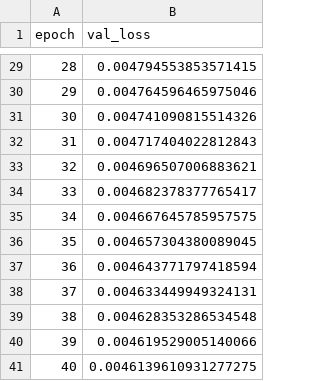
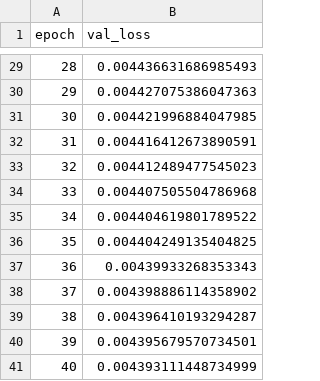
Before and after one commit to Navin-kumar0007/MHARS_Project, a CSV file: results/ae_training.csv, drawn as a sheet; only a part is shown, gaps mark what is left out; the diff covers the shown part only.

```diff
--- a/results/ae_training.csv
+++ b/results/ae_training.csv
@@ -29,13 +29,13 @@ epoch,val_loss
-28,0.004794553853571415
-29,0.004764596465975046
-30,0.004741090815514326
-31,0.004717404022812843
-32,0.004696507006883621
-33,0.004682378377765417
-34,0.004667645785957575
-35,0.004657304380089045
-36,0.004643771797418594
-37,0.004633449949324131
-38,0.004628353286534548
-39,0.004619529005140066
-40,0.0046139610931277275
+28,0.004436631686985493
+29,0.004427075386047363
+30,0.004421996884047985
+31,0.004416412673890591
+32,0.004412489477545023
+33,0.004407505504786968
+34,0.004404619801789522
+35,0.004404249135404825
+36,0.00439933268353343
+37,0.004398886114358902
+38,0.004396410193294287
+39,0.004395679570734501
+40,0.004393111448734999
```
Also changed, not shown: 27 edited cells elsewhere in this file, results/lstm_training.csv, 45 other files.
